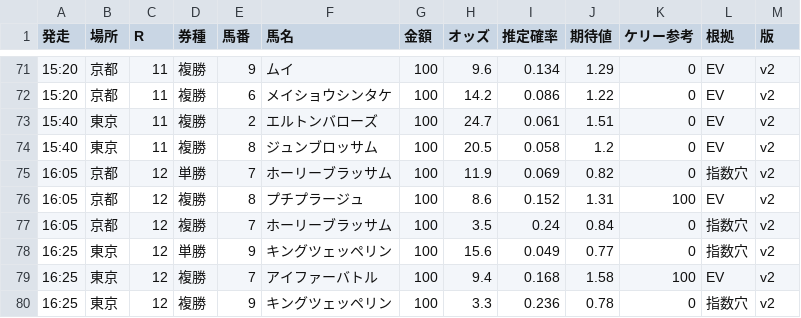
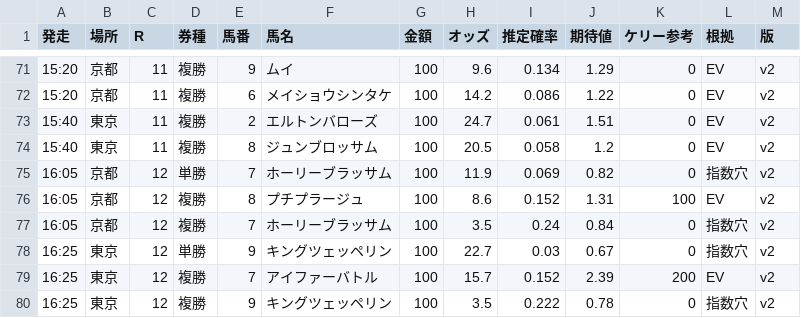
Before and after one commit to notk0618-code/keiba-dashboard, a CSV file: bets_261101.csv, drawn as a sheet; only a part is shown, gaps mark what is left out.

```diff
--- a/bets_261101.csv
+++ b/bets_261101.csv
@@ -77,4 +77,4 @@
 16:05,京都,12,複勝,7,ホーリーブラッサム,100,3.5,0.24,0.84,0,指数穴,v2
-16:25,東京,12,単勝,9,キングツェッペリン,100,15.6,0.049,0.77,0,指数穴,v2
-16:25,東京,12,複勝,7,アイファーバトル,100,9.4,0.168,1.58,100,EV,v2
-16:25,東京,12,複勝,9,キングツェッペリン,100,3.3,0.236,0.78,0,指数穴,v2
+16:25,東京,12,単勝,9,キングツェッペリン,100,22.7,0.03,0.67,0,指数穴,v2
+16:25,東京,12,複勝,7,アイファーバトル,100,15.7,0.152,2.39,200,EV,v2
+16:25,東京,12,複勝,9,キングツェッペリン,100,3.5,0.222,0.78,0,指数穴,v2
```
Also changed, not shown: 5 other files.
